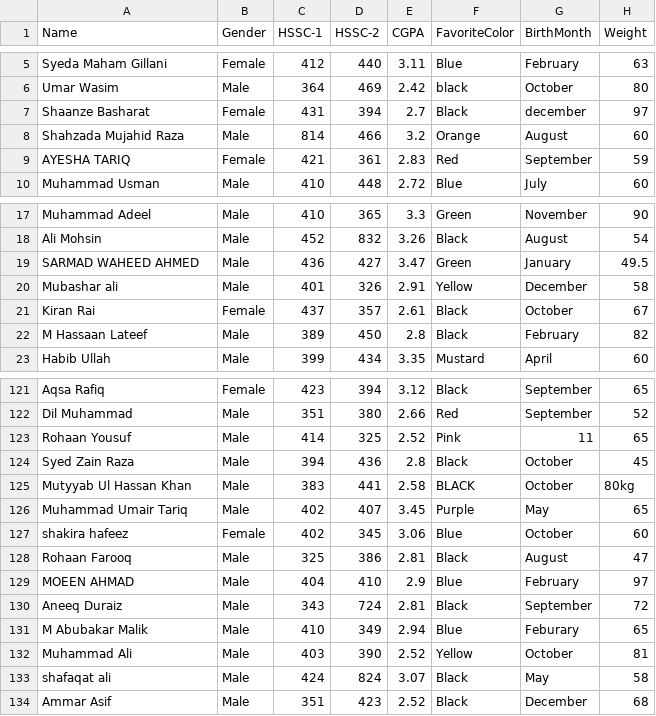
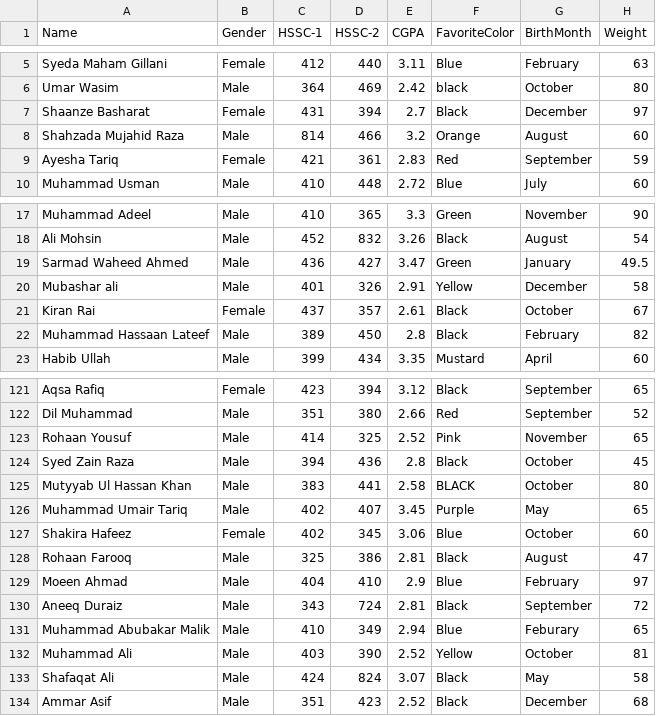
Before and after one commit to arsalshahzaib/IDS, a CSV file: HelloDataSetAssignment/the-hello-dataset-fa22.csv, drawn as a sheet; only a part is shown, gaps mark what is left out; the diff covers the shown part only.

```diff
--- a/HelloDataSetAssignment/the-hello-dataset-fa22.csv
+++ b/HelloDataSetAssignment/the-hello-dataset-fa22.csv
@@ -6,5 +6,5 @@ Syeda Maham Gillani,Female,412,440,3.11,Blue,February,63
 Umar Wasim,Male,364,469,2.42,black,October ,80
-Shaanze Basharat,Female,431,394,2.7,Black,december,97
+Shaanze Basharat,Female,431,394,2.7,Black,December,97
 Shahzada Mujahid Raza,Male,814,466,3.2,Orange,August,60
-AYESHA TARIQ,Female,421,361,2.83,Red,September,59
+Ayesha Tariq,Female,421,361,2.83,Red,September,59
 Muhammad Usman,Male,410,448,2.72,Blue,July,60
@@ -18,6 +18,6 @@ Muhammad Adeel,Male,410,365,3.3,Green,November ,90
 Ali Mohsin,Male,452,832,3.26,Black,August,54
-SARMAD WAHEED AHMED ,Male,436,427,3.47,Green,January,49.5
+Sarmad Waheed Ahmed,Male,436,427,3.47,Green,January,49.5
 Mubashar ali,Male,401,326,2.91,Yellow,December ,58
 Kiran Rai,Female,437,357,2.61,Black,October ,67
-M Hassaan Lateef ,Male,389,450,2.8,Black,February ,82
+Muhammad Hassaan Lateef ,Male,389,450,2.8,Black,February ,82
 Habib Ullah,Male,399,434,3.35,Mustard,April,60
@@ -122,13 +122,13 @@ Aqsa Rafiq ,Female,423,394,3.12,Black,September,65
 Dil Muhammad,Male,351,380,2.66,Red,September ,52
-Rohaan Yousuf ,Male,414,325,2.52,Pink,11,65
+Rohaan Yousuf ,Male,414,325,2.52,Pink,November,65
 Syed Zain Raza,Male,394,436,2.8,Black,October ,45
-Mutyyab Ul Hassan Khan,Male,383,441,2.58,BLACK,October ,80kg
+Mutyyab Ul Hassan Khan,Male,383,441,2.58,BLACK,October ,80
 Muhammad Umair Tariq ,Male,402,407,3.45,Purple ,May,65
-shakira hafeez,Female,402,345,3.06,Blue,October,60
+Shakira Hafeez,Female,402,345,3.06,Blue,October,60
 Rohaan Farooq,Male,325,386,2.81,Black,August,47
-MOEEN AHMAD,Male,404,410,2.9,Blue,February,97
+Moeen Ahmad,Male,404,410,2.9,Blue,February,97
 Aneeq Duraiz,Male,343,724,2.81,Black,September,72
-M Abubakar Malik,Male,410,349,2.94,Blue,Feburary,65
+Muhammad Abubakar Malik,Male,410,349,2.94,Blue,Feburary,65
 Muhammad Ali,Male,403,390,2.52,Yellow,October,81
-shafaqat ali,Male,424,824,3.07,Black,May,58
+Shafaqat Ali,Male,424,824,3.07,Black,May,58
 Ammar Asif ,Male,351,423,2.52,Black,December ,68
```
Also changed, not shown: 19 edited cells elsewhere in this file.
